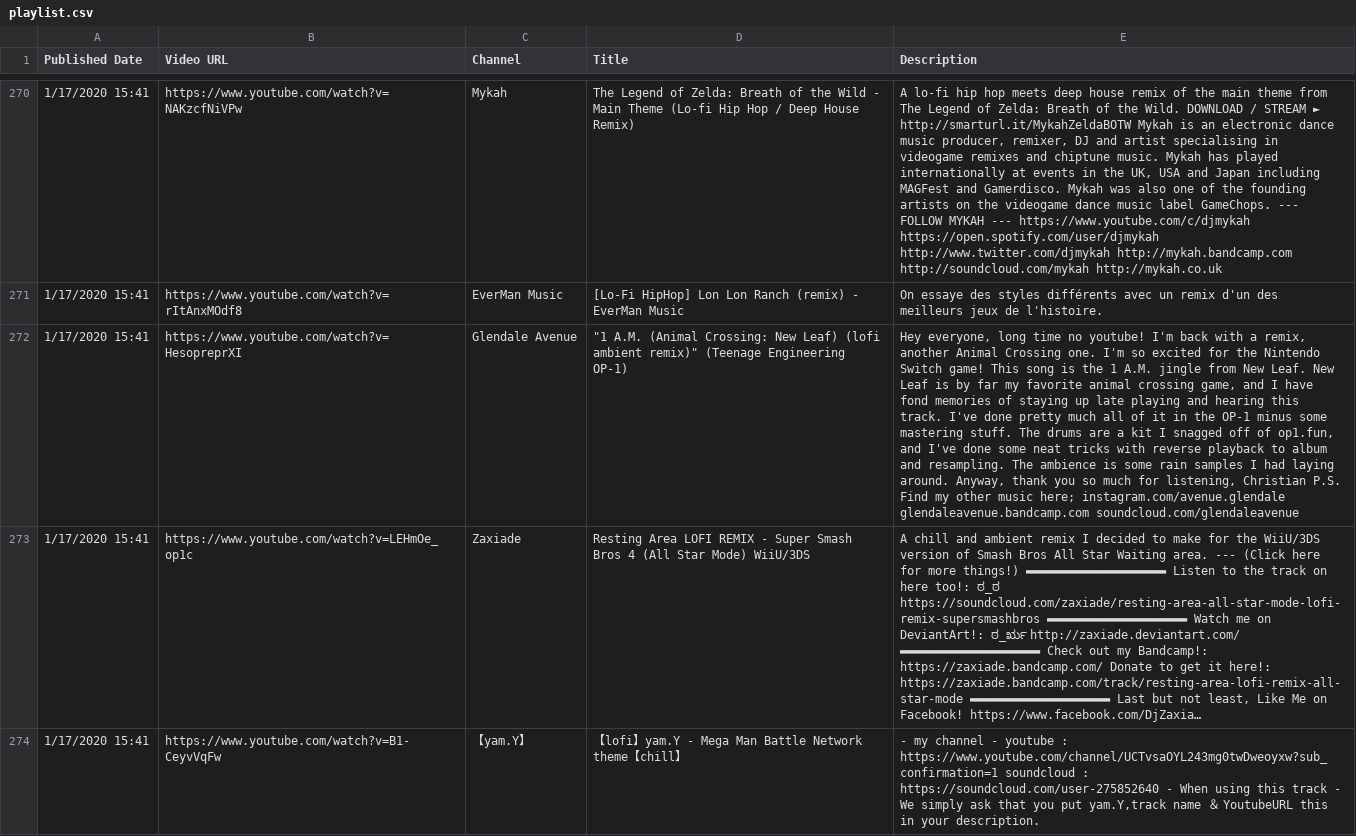
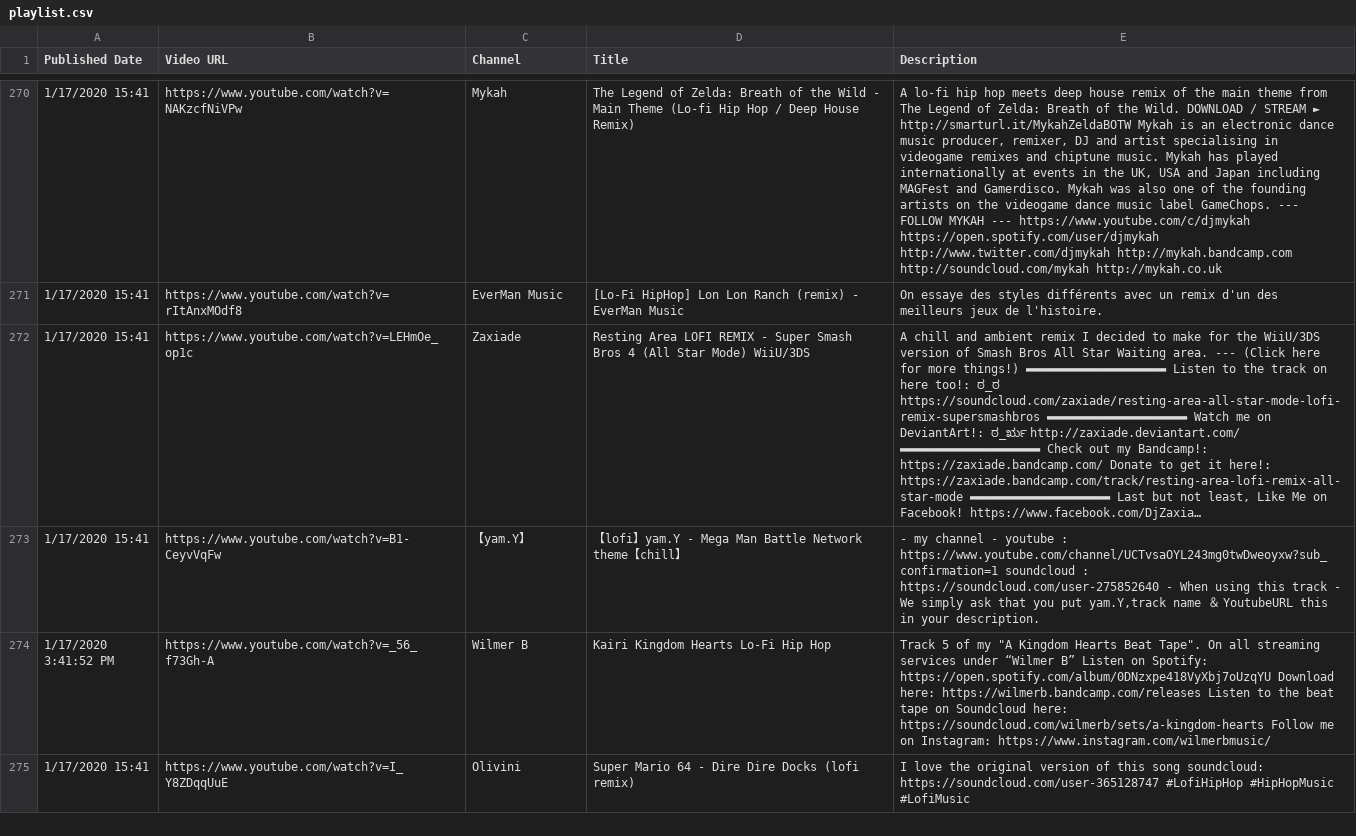
Before and after one commit to Rapidfir3Pho3nix/SpritasBot, a CSV file: playlist.csv, drawn as a sheet; only a part is shown, gaps mark what is left out; the shorter side is filled out with more unchanged rows; long unchanged cells end in …; the diff names each change by its address in the sheet, - before the commit and + after, or states it on an @@ line.

Commit message:
removed a song

```diff
--- a/playlist.csv
+++ b/playlist.csv
-row 272: 1/17/2020 15:41 | https://www.youtube.com/watch?v=HesopreprXI | Glendale Avenue | "1 A.M. (Animal Crossing: New Leaf) (lofi ambient remix)" (Teenage Engineering OP-1) | Hey everyone, long time no youtube! I'm back with a remix, another Animal Crossing one. I'm so excited for the Nintendo Switch game! This song is the 1 A.M. jingle from New Leaf. New Leaf is by far my favorite animal crossing game, and I have fond memories of staying up late playing and hearing this track. I've done pretty much all of it in the OP-1 minus some mastering stuff. The drums are a kit I snagged off of op1.fun, and I've done some neat tricks with reverse playback to album and resampling. The ambience is some rain samples I had laying around. Anyway, thank you so much for listening, Christian P.S. Find my other music here; instagram.com/avenue.glendale glendaleavenue.bandcamp.com soundcloud.com/glendaleavenue
```
Also changed, not shown: 1 other file.
